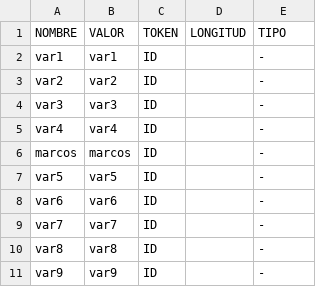
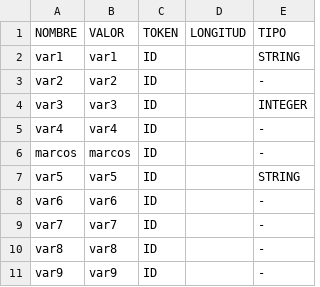
Before and after one commit to Guanart/TP-COMPILADORES, a CSV file: tabla_de_simbolos.csv, drawn as a sheet; only a part is shown.

```diff
--- a/tabla_de_simbolos.csv
+++ b/tabla_de_simbolos.csv
@@ -1,8 +1,8 @@
 NOMBRE,VALOR,TOKEN,LONGITUD,TIPO
-var1,var1,ID,,-
+var1,var1,ID,,STRING
 var2,var2,ID,,-
-var3,var3,ID,,-
+var3,var3,ID,,INTEGER
 var4,var4,ID,,-
 marcos,marcos,ID,,-
-var5,var5,ID,,-
+var5,var5,ID,,STRING
 var6,var6,ID,,-
```
Also changed, not shown: 15 other files.
